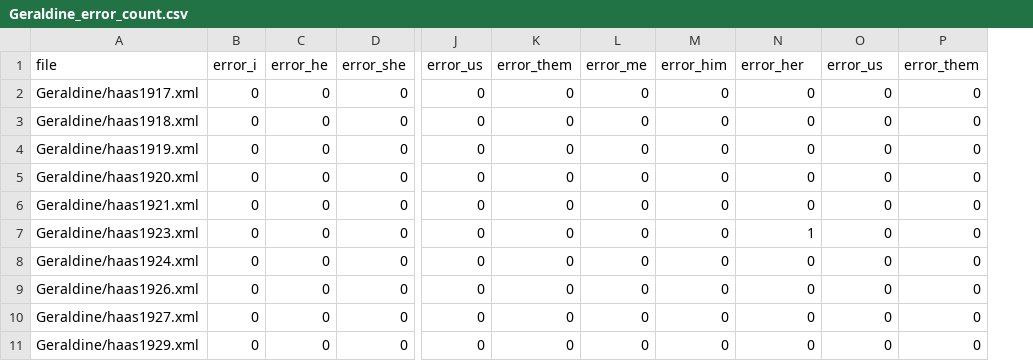
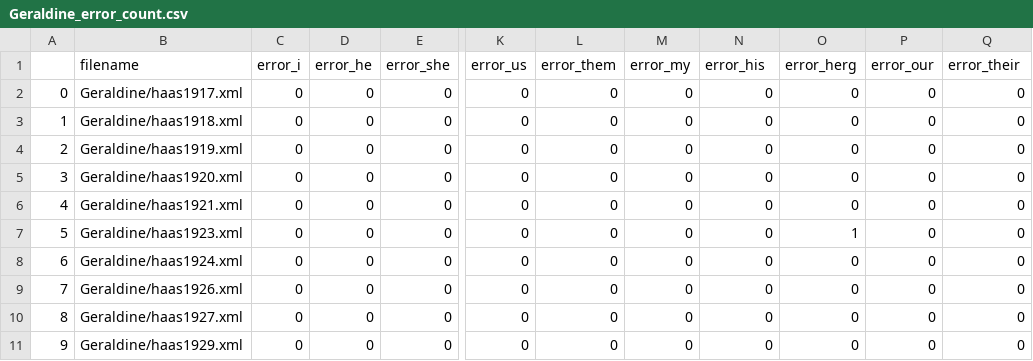
Before and after one commit to xiaomeng-ma/Corpus, a CSV file: Geraldine_error_count.csv, drawn as a sheet; only a part is shown, gaps mark what is left out; addresses are those after the commit; the diff names each change by its address in the sheet, - before the commit and + after, or states it on an @@ line.

Commit message:
Add files via upload

```diff
--- a/Geraldine_error_count.csv
+++ b/Geraldine_error_count.csv
+column A, rows 2-11: 0 | 1 | 2 | 3 | 4 | 5 | 6 | 7 | 8 | 9
-B1: file
+B1: filename
-M1: error_me
+M1: error_my
-N1: error_him
+N1: error_his
-O1: error_her
+O1: error_herg
-P1: error_us
+P1: error_our
-Q1: error_them
+Q1: error_their
```
